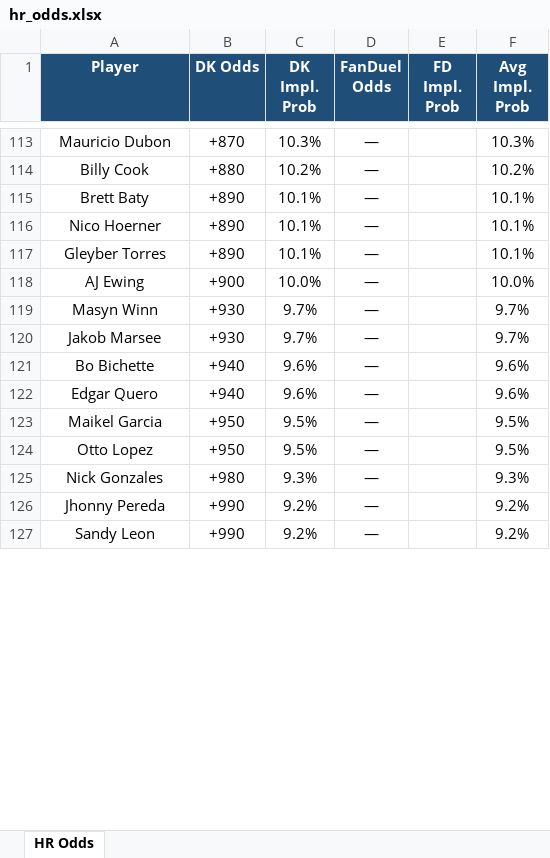
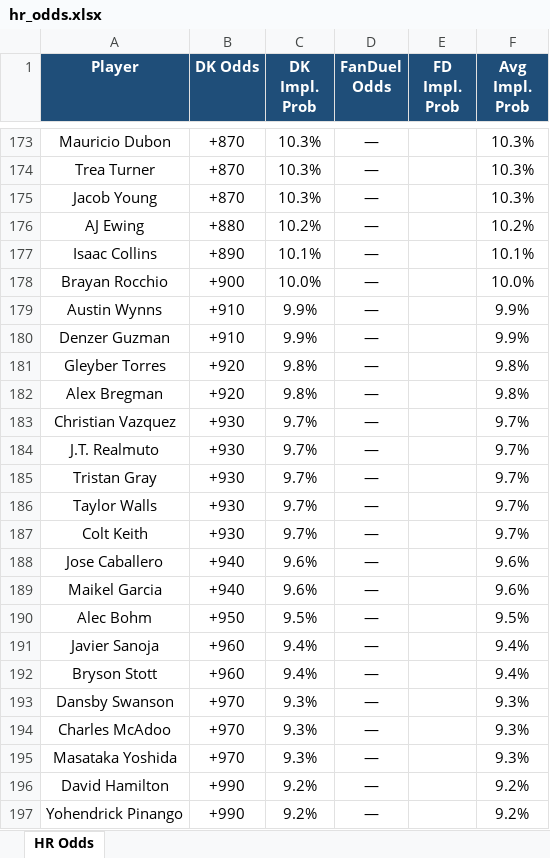
Before and after one commit to kornbergercharles-prog/HR-Odds-Scraper, an Excel workbook: hr_odds.xlsx, sheet HR Odds, drawn as a sheet; only a part is shown, gaps mark what is left out; values as stored, in another font and other column widths than the file's, no borders; removed rows and columns are numbered as before the commit, all else as after; the diff covers the shown part only; the diff names each change by its address in the sheet, - before the commit and + after, or states it on an @@ line.

```diff
--- a/hr_odds.xlsx (sheet HR Odds)
+++ b/hr_odds.xlsx (sheet HR Odds)
+row 174: Trea Turner | +870 | 10.3% | — |  | 10.3%
+row 175: Jacob Young | +870 | 10.3% | — |  | 10.3%
-A176 (Player): Billy Cook
+A176 (Player): AJ Ewing
-row 115: Brett Baty | +890 | 10.1% | — |  | 10.1%
-A177 (Player): Nico Hoerner
+A177 (Player): Isaac Collins
+row 178: Brayan Rocchio | +900 | 10.0% | — |  | 10.0%
+row 179: Austin Wynns | +910 | 9.9% | — |  | 9.9%
+row 180: Denzer Guzman | +910 | 9.9% | — |  | 9.9%
-B181 (DK Odds): +890
+B181 (DK Odds): +920
-C181 (DK Impl. Prob): 10.1%
+C181 (DK Impl. Prob): 9.8%
-F181 (Avg Impl. Prob): 10.1%
+F181 (Avg Impl. Prob): 9.8%
-row 118: AJ Ewing | +900 | 10.0% | — |  | 10.0%
+row 182: Alex Bregman | +920 | 9.8% | — |  | 9.8%
+row 183: Christian Vazquez | +930 | 9.7% | — |  | 9.7%
+row 184: J.T. Realmuto | +930 | 9.7% | — |  | 9.7%
-A185 (Player): Masyn Winn
+A185 (Player): Tristan Gray
-A186 (Player): Jakob Marsee
+A186 (Player): Taylor Walls
-row 121: Bo Bichette | +940 | 9.6% | — |  | 9.6%
+row 187: Colt Keith | +930 | 9.7% | — |  | 9.7%
-A188 (Player): Edgar Quero
+A188 (Player): Jose Caballero
-B189 (DK Odds): +950
+B189 (DK Odds): +940
-C189 (DK Impl. Prob): 9.5%
+C189 (DK Impl. Prob): 9.6%
-F189 (Avg Impl. Prob): 9.5%
+F189 (Avg Impl. Prob): 9.6%
-A190 (Player): Otto Lopez
+A190 (Player): Alec Bohm
+row 191: Javier Sanoja | +960 | 9.4% | — |  | 9.4%
+row 192: Bryson Stott | +960 | 9.4% | — |  | 9.4%
+row 193: Dansby Swanson | +970 | 9.3% | — |  | 9.3%
-A194 (Player): Nick Gonzales
+A194 (Player): Charles McAdoo
-B194 (DK Odds): +980
+B194 (DK Odds): +970
+row 195: Masataka Yoshida | +970 | 9.3% | — |  | 9.3%
-A196 (Player): Jhonny Pereda
+A196 (Player): David Hamilton
-A197 (Player): Sandy Leon
+A197 (Player): Yohendrick Pinango
```
Also changed, not shown: other rows of this sheet, 1 other file.
